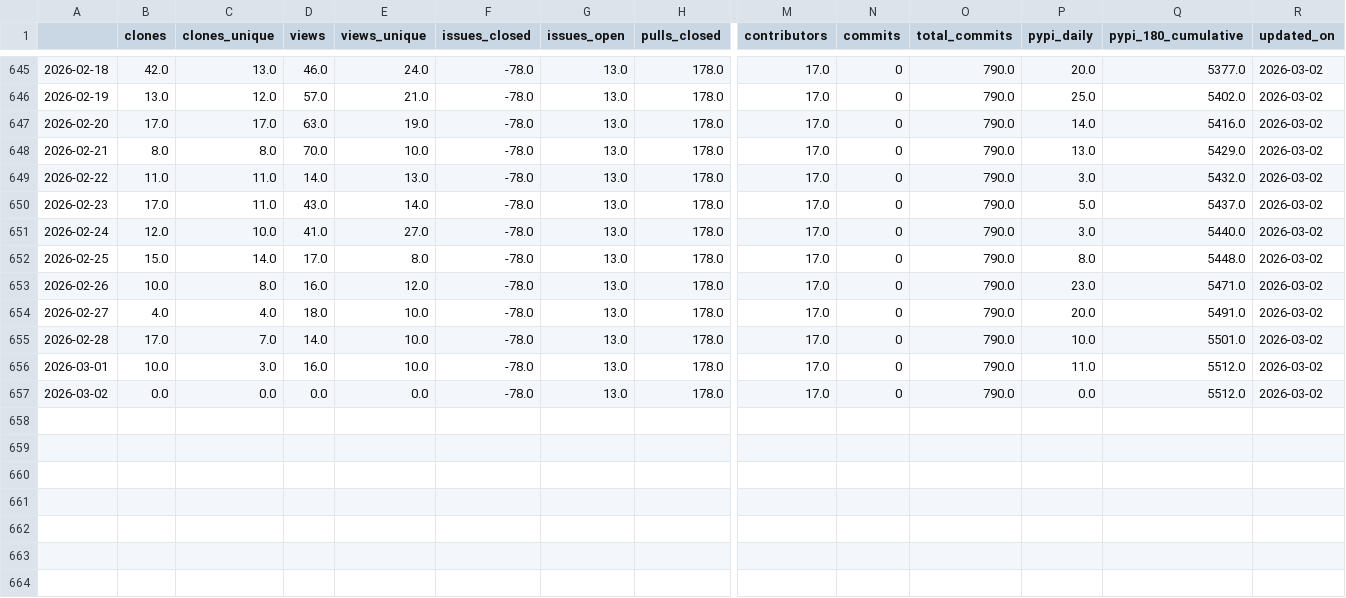
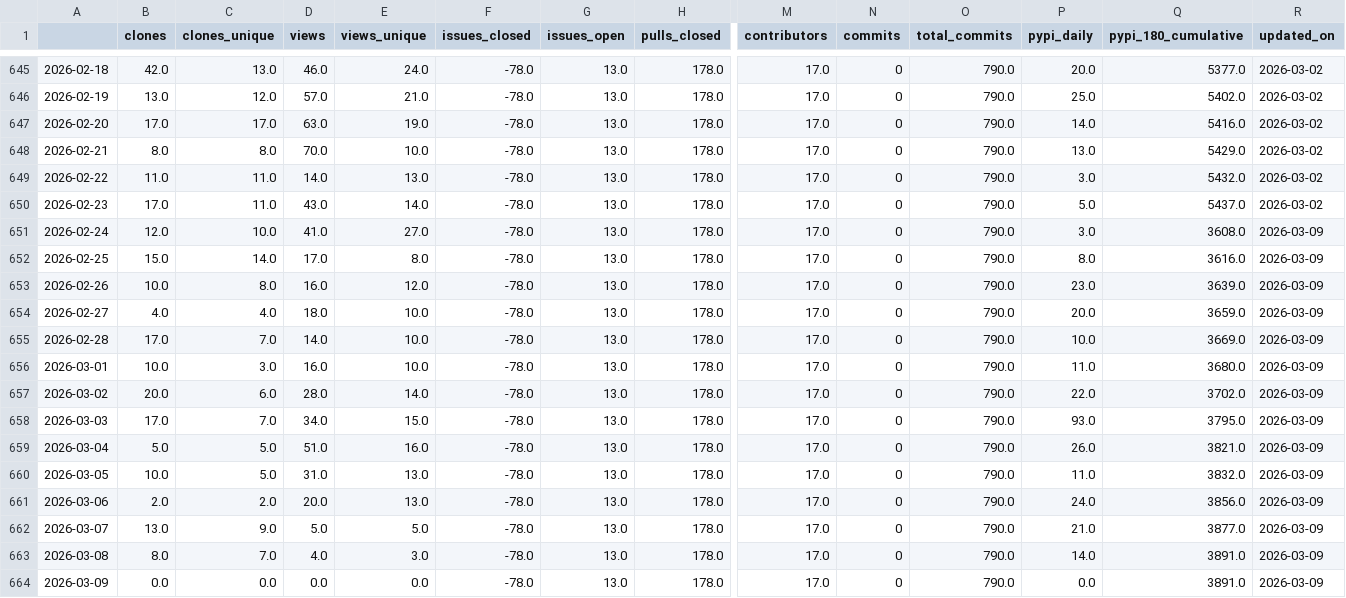
Before and after one commit to RHammond2/osos, a CSV file: data/openoa.csv, drawn as a sheet; only a part is shown, gaps mark what is left out; rows hold the shown columns only; the diff names each change by its address in the sheet, - before the commit and + after, or states it on an @@ line.

Commit message:
update osos data and plots

```diff
--- a/data/openoa.csv
+++ b/data/openoa.csv
-Q651 (pypi_180_cumulative): 5440.0
+Q651 (pypi_180_cumulative): 3608.0
-R651:R657 (updated_on): 2026-03-02
+R651:R657 (updated_on): 2026-03-09
-Q652 (pypi_180_cumulative): 5448.0
+Q652 (pypi_180_cumulative): 3616.0
-Q653 (pypi_180_cumulative): 5471.0
+Q653 (pypi_180_cumulative): 3639.0
-Q654 (pypi_180_cumulative): 5491.0
+Q654 (pypi_180_cumulative): 3659.0
-Q655 (pypi_180_cumulative): 5501.0
+Q655 (pypi_180_cumulative): 3669.0
-Q656 (pypi_180_cumulative): 5512.0
+Q656 (pypi_180_cumulative): 3680.0
-B657 (clones): 0.0
+B657 (clones): 20.0
-C657 (clones_unique): 0.0
+C657 (clones_unique): 6.0
-D657 (views): 0.0
+D657 (views): 28.0
-E657 (views_unique): 0.0
+E657 (views_unique): 14.0
-P657 (pypi_daily): 0.0
+P657 (pypi_daily): 22.0
-Q657 (pypi_180_cumulative): 5512.0
+Q657 (pypi_180_cumulative): 3702.0
+row 658: 2026-03-03 | 17.0 | 7.0 | 34.0 | 15.0 | -78.0 | 13.0 | 178.0 | 17.0 | 0 | 790.0 | 93.0 | 3795.0 | 2026-03-09
+row 659: 2026-03-04 | 5.0 | 5.0 | 51.0 | 16.0 | -78.0 | 13.0 | 178.0 | 17.0 | 0 | 790.0 | 26.0 | 3821.0 | 2026-03-09
+row 660: 2026-03-05 | 10.0 | 5.0 | 31.0 | 13.0 | -78.0 | 13.0 | 178.0 | 17.0 | 0 | 790.0 | 11.0 | 3832.0 | 2026-03-09
+row 661: 2026-03-06 | 2.0 | 2.0 | 20.0 | 13.0 | -78.0 | 13.0 | 178.0 | 17.0 | 0 | 790.0 | 24.0 | 3856.0 | 2026-03-09
+row 662: 2026-03-07 | 13.0 | 9.0 | 5.0 | 5.0 | -78.0 | 13.0 | 178.0 | 17.0 | 0 | 790.0 | 21.0 | 3877.0 | 2026-03-09
+row 663: 2026-03-08 | 8.0 | 7.0 | 4.0 | 3.0 | -78.0 | 13.0 | 178.0 | 17.0 | 0 | 790.0 | 14.0 | 3891.0 | 2026-03-09
+row 664: 2026-03-09 | 0.0 | 0.0 | 0.0 | 0.0 | -78.0 | 13.0 | 178.0 | 17.0 | 0 | 790.0 | 0.0 | 3891.0 | 2026-03-09
```
Also changed, not shown: data/coral.csv, data/landbosse.csv, 13 other files.
